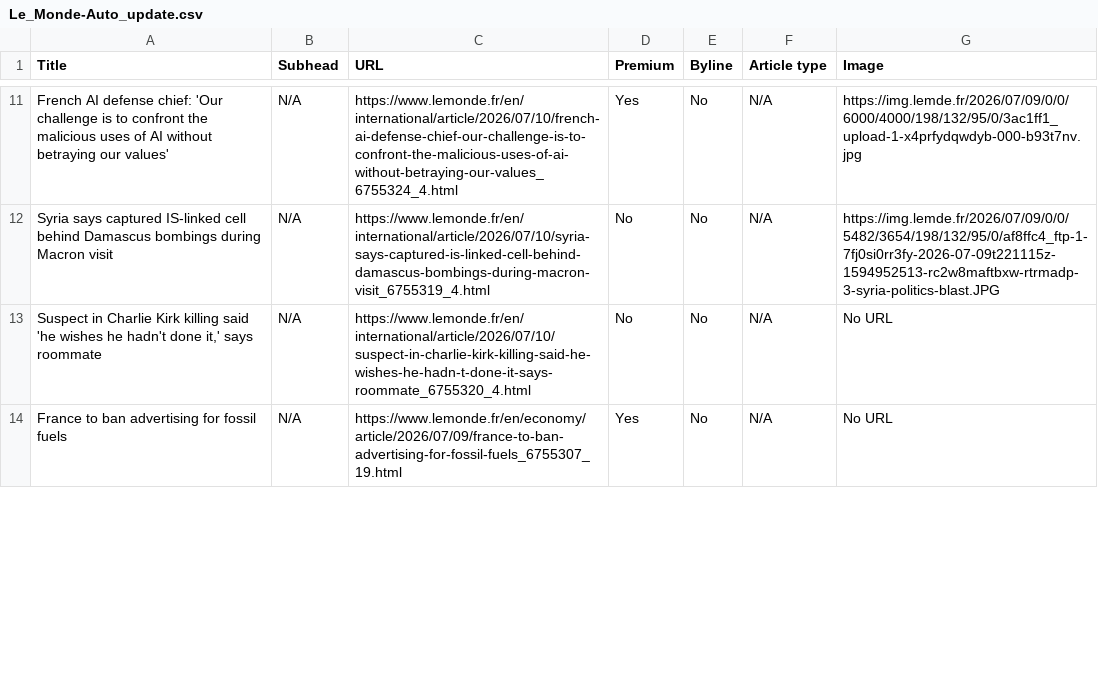
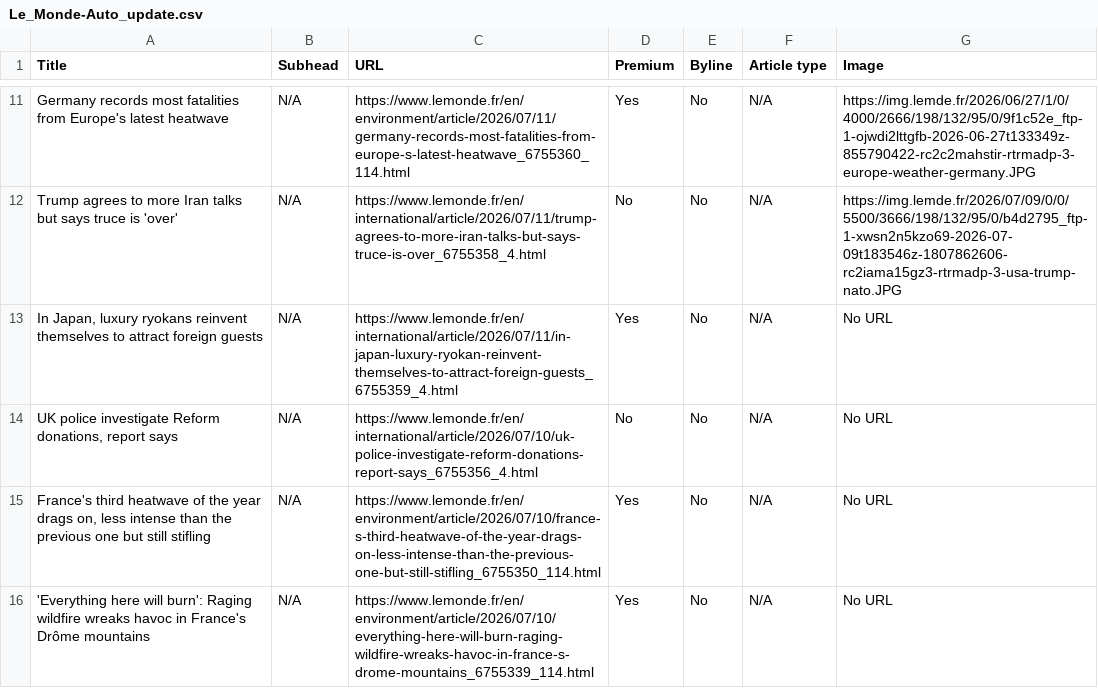
Before and after one commit to ChrisCaurla/07-homework-Le_Monde, a CSV file: Le_Monde-Auto_update.csv, drawn as a sheet; only a part is shown, gaps mark what is left out; addresses are those after the commit; the diff covers the shown part only; the diff names each change by its address in the sheet, - before the commit and + after, or states it on an @@ line.

```diff
--- a/Le_Monde-Auto_update.csv
+++ b/Le_Monde-Auto_update.csv
-A11 (Title): French AI defense chief: 'Our challenge is to confront the malicious uses of AI without betraying our values'
+A11 (Title): Germany records most fatalities from Europe's latest heatwave
-C11 (URL): https://www.lemonde.fr/en/international/article/2026/07/10/french-ai-defense-chief-our-challenge-is-to-confront-the-malicious-uses-of-ai-without-betraying-our-values_6755324_4.html
+C11 (URL): https://www.lemonde.fr/en/environment/article/2026/07/11/germany-records-most-fatalities-from-europe-s-latest-heatwave_6755360_114.html
-G11 (Image): https://img.lemde.fr/2026/07/09/0/0/6000/4000/198/132/95/0/3ac1ff1_upload-1-x4prfydqwdyb-000-b93t7nv.jpg
+G11 (Image): https://img.lemde.fr/2026/06/27/1/0/4000/2666/198/132/95/0/9f1c52e_ftp-1-ojwdi2lttgfb-2026-06-27t133349z-855790422-rc2c2mahstir-rtrmadp-3-europe-weather-germany.JPG
-A12 (Title): Syria says captured IS-linked cell behind Damascus bombings during Macron visit
+A12 (Title): Trump agrees to more Iran talks but says truce is 'over'
-C12 (URL): https://www.lemonde.fr/en/international/article/2026/07/10/syria-says-captured-is-linked-cell-behind-damascus-bombings-during-macron-visit_6755319_4.html
+C12 (URL): https://www.lemonde.fr/en/international/article/2026/07/11/trump-agrees-to-more-iran-talks-but-says-truce-is-over_6755358_4.html
-G12 (Image): https://img.lemde.fr/2026/07/09/0/0/5482/3654/198/132/95/0/af8ffc4_ftp-1-7fj0si0rr3fy-2026-07-09t221115z-1594952513-rc2w8maftbxw-rtrmadp-3-syria-politics-blast.JPG
+G12 (Image): https://img.lemde.fr/2026/07/09/0/0/5500/3666/198/132/95/0/b4d2795_ftp-1-xwsn2n5kzo69-2026-07-09t183546z-1807862606-rc2iama15gz3-rtrmadp-3-usa-trump-nato.JPG
+row 13: In Japan, luxury ryokans reinvent themselves to attract foreign guests | N/A | https://www.lemonde.fr/en/international/article/2026/07/11/in-japan-luxury-ryokan-reinvent-themselves-to-attract-foreign-guests_6755359_4.html | Yes | No | N/A | No URL
-A14 (Title): Suspect in Charlie Kirk killing said 'he wishes he hadn't done it,' says roommate
+A14 (Title): UK police investigate Reform donations, report says
-C14 (URL): https://www.lemonde.fr/en/international/article/2026/07/10/suspect-in-charlie-kirk-killing-said-he-wishes-he-hadn-t-done-it-says-roommate_6755320_4.html
+C14 (URL): https://www.lemonde.fr/en/international/article/2026/07/10/uk-police-investigate-reform-donations-report-says_6755356_4.html
-A15 (Title): France to ban advertising for fossil fuels
+A15 (Title): France's third heatwave of the year drags on, less intense than the previous one but still stifling
-C15 (URL): https://www.lemonde.fr/en/economy/article/2026/07/09/france-to-ban-advertising-for-fossil-fuels_6755307_19.html
+C15 (URL): https://www.lemonde.fr/en/environment/article/2026/07/10/france-s-third-heatwave-of-the-year-drags-on-less-intense-than-the-previous-one-but-still-stifling_6755350_114.html
+row 16: 'Everything here will burn': Raging wildfire wreaks havoc in France's Drôme mountains | N/A | https://www.lemonde.fr/en/environment/article/2026/07/10/everything-here-will-burn-raging-wildfire-wreaks-havoc-in-france-s-drome-mountains_6755339_114.html | Yes | No | N/A | No URL
```
Also changed, not shown: 2 added rows, 2 removed rows and 55 edited cells elsewhere in this file.
